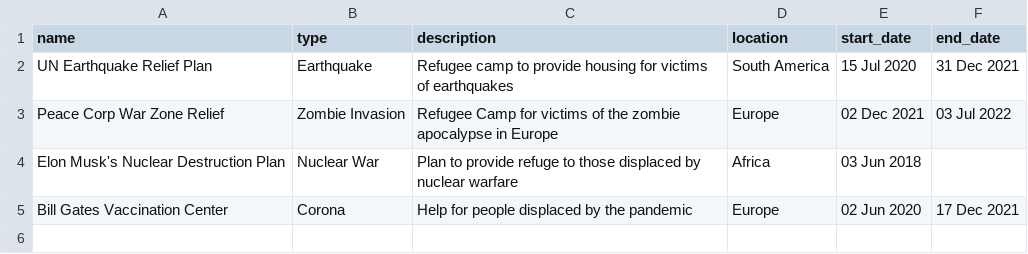
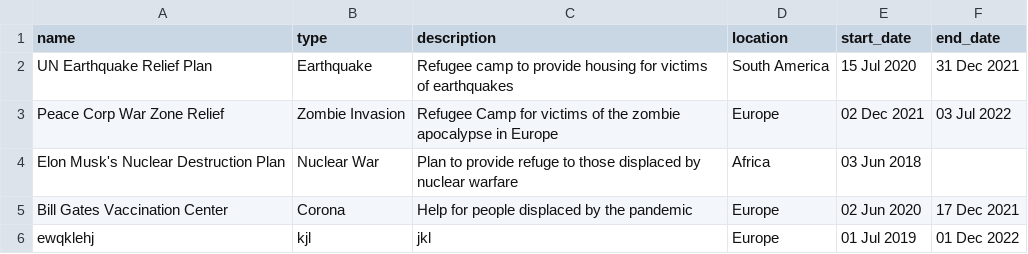
Before and after one commit to tiffgerst/Refugee-Management-System, a CSV file: data/emergency_plans.csv, drawn as a sheet.

Commit message:
found date time bug

```diff
--- a/data/emergency_plans.csv
+++ b/data/emergency_plans.csv
@@ -5 +5,2 @@ Elon Musk's Nuclear Destruction Plan,Nuclear War,Plan to provide refuge to those
 Bill Gates Vaccination Center,Corona,Help for people displaced by the pandemic,Europe,02 Jun 2020,17 Dec 2021
+ewqklehj,kjl,jkl,Europe,01 Jul 2019,01 Dec 2022
```
Also changed, not shown: 5 other files.
